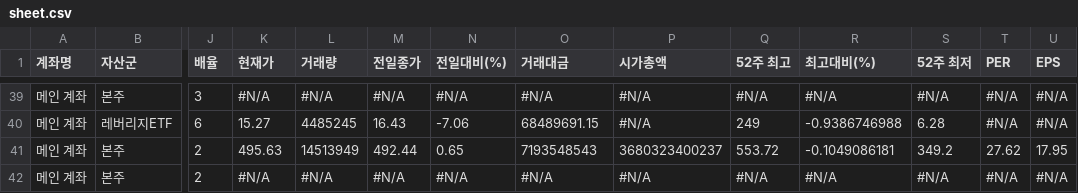
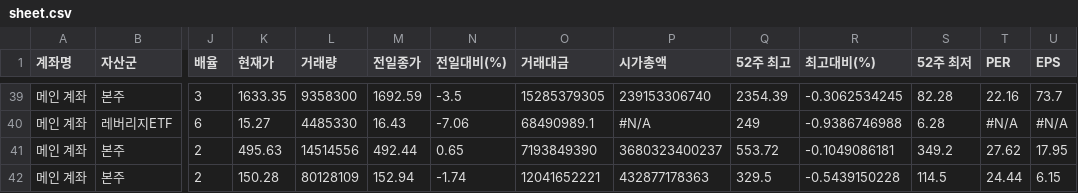
Before and after one commit to yr857511-cpu/-, a CSV file: sheet.csv, drawn as a sheet; only a part is shown, gaps mark what is left out; the diff covers the shown part only; the diff names each change by its address in the sheet, - before the commit and + after, or states it on an @@ line.

```diff
--- a/sheet.csv
+++ b/sheet.csv
-K39 (현재가): #N/A
+K39 (현재가): 1633.35
-L39 (거래량): #N/A
+L39 (거래량): 9358300
-M39 (전일종가): #N/A
+M39 (전일종가): 1692.59
-N39 (전일대비(%)): #N/A
+N39 (전일대비(%)): -3.5
-O39 (거래대금): #N/A
+O39 (거래대금): 15285379305
-P39 (시가총액): #N/A
+P39 (시가총액): 239153306740
-Q39 (52주 최고): #N/A
+Q39 (52주 최고): 2354.39
-R39 (최고대비(%)): #N/A
+R39 (최고대비(%)): -0.3062534245
-S39 (52주 최저): #N/A
+S39 (52주 최저): 82.28
-T39 (PER): #N/A
+T39 (PER): 22.16
-U39 (EPS): #N/A
+U39 (EPS): 73.7
-L40 (거래량): 4485245
+L40 (거래량): 4485330
-O40 (거래대금): 68489691.15
+O40 (거래대금): 68490989.1
-L41 (거래량): 14513949
+L41 (거래량): 14514556
-O41 (거래대금): 7193548543
+O41 (거래대금): 7193849390
-K42 (현재가): #N/A
+K42 (현재가): 150.28
-L42 (거래량): #N/A
+L42 (거래량): 80128109
-M42 (전일종가): #N/A
+M42 (전일종가): 152.94
-N42 (전일대비(%)): #N/A
+N42 (전일대비(%)): -1.74
-O42 (거래대금): #N/A
+O42 (거래대금): 12041652221
-P42 (시가총액): #N/A
+P42 (시가총액): 432877178363
-Q42 (52주 최고): #N/A
+Q42 (52주 최고): 329.5
-R42 (최고대비(%)): #N/A
+R42 (최고대비(%)): -0.5439150228
-S42 (52주 최저): #N/A
+S42 (52주 최저): 114.5
-T42 (PER): #N/A
+T42 (PER): 24.44
-U42 (EPS): #N/A
+U42 (EPS): 6.15
```
Also changed, not shown: 155 edited cells elsewhere in this file.
